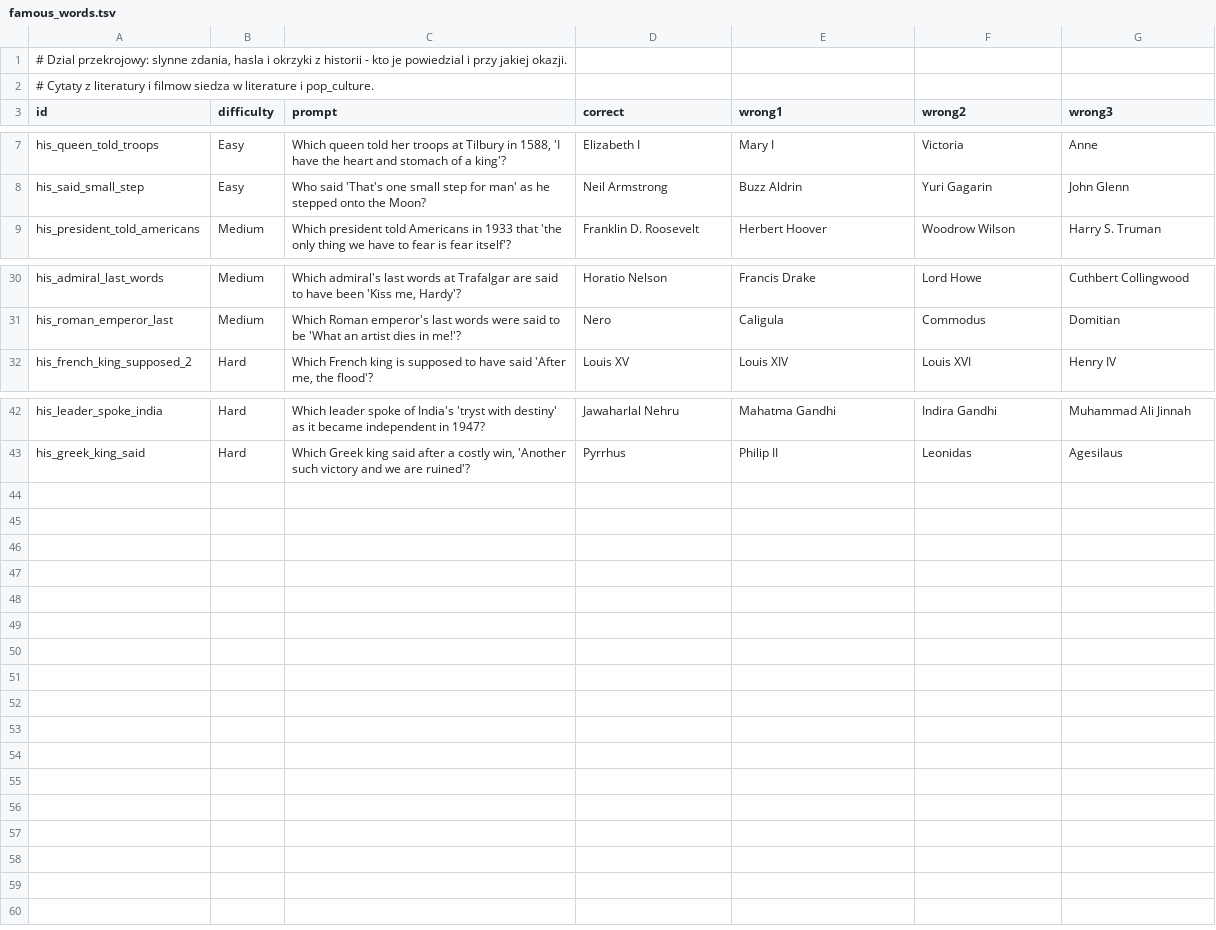
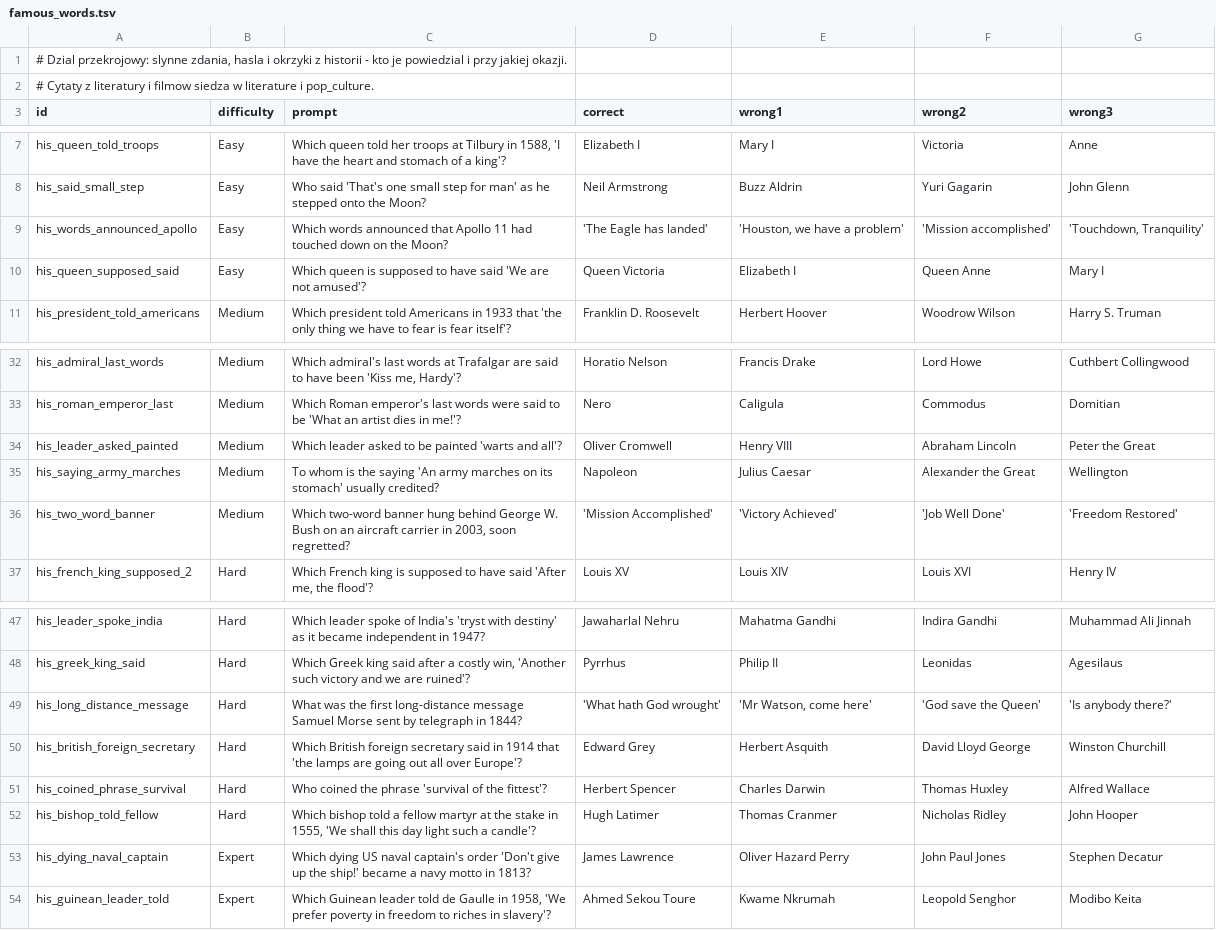
Before and after one commit to AdrianPie/WisdomBound, a TSV file: domain/quizbank/history/famous_words.tsv, drawn as a sheet; only a part is shown, gaps mark what is left out; the diff names each change by its address in the sheet, - before the commit and + after, or states it on an @@ line.

```diff
--- a/domain/quizbank/history/famous_words.tsv
+++ b/domain/quizbank/history/famous_words.tsv
+row 9: his_words_announced_apollo | Easy | Which words announced that Apollo 11 had touched down on the Moon? | 'The Eagle has landed' | 'Houston, we have a problem' | 'Mission accomplished' | 'Touchdown, Tranquility'
+row 10: his_queen_supposed_said | Easy | Which queen is supposed to have said 'We are not amused'? | Queen Victoria | Elizabeth I | Queen Anne | Mary I
+row 34: his_leader_asked_painted | Medium | Which leader asked to be painted 'warts and all'? | Oliver Cromwell | Henry VIII | Abraham Lincoln | Peter the Great
+row 35: his_saying_army_marches | Medium | To whom is the saying 'An army marches on its stomach' usually credited? | Napoleon | Julius Caesar | Alexander the Great | Wellington
+row 36: his_two_word_banner | Medium | Which two-word banner hung behind George W. Bush on an aircraft carrier in 2003, soon regretted? | 'Mission Accomplished' | 'Victory Achieved' | 'Job Well Done' | 'Freedom Restored'
+row 49: his_long_distance_message | Hard | What was the first long-distance message Samuel Morse sent by telegraph in 1844? | 'What hath God wrought' | 'Mr Watson, come here' | 'God save the Queen' | 'Is anybody there?'
+row 50: his_british_foreign_secretary | Hard | Which British foreign secretary said in 1914 that 'the lamps are going out all over Europe'? | Edward Grey | Herbert Asquith | David Lloyd George | Winston Churchill
+row 51: his_coined_phrase_survival | Hard | Who coined the phrase 'survival of the fittest'? | Herbert Spencer | Charles Darwin | Thomas Huxley | Alfred Wallace
+row 52: his_bishop_told_fellow | Hard | Which bishop told a fellow martyr at the stake in 1555, 'We shall this day light such a candle'? | Hugh Latimer | Thomas Cranmer | Nicholas Ridley | John Hooper
+row 53: his_dying_naval_captain | Expert | Which dying US naval captain's order 'Don't give up the ship!' became a navy motto in 1813? | James Lawrence | Oliver Hazard Perry | John Paul Jones | Stephen Decatur
+row 54: his_guinean_leader_told | Expert | Which Guinean leader told de Gaulle in 1958, 'We prefer poverty in freedom to riches in slavery'? | Ahmed Sekou Toure | Kwame Nkrumah | Leopold Senghor | Modibo Keita
```
Also changed, not shown: domain/quizbank/history/early_modern/tudors_stuarts.tsv, domain/quizbank/history/famous_women.tsv, 43 other files.
